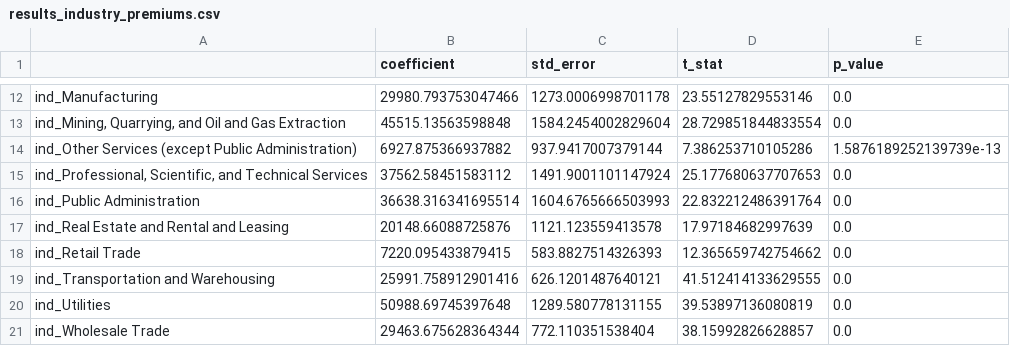
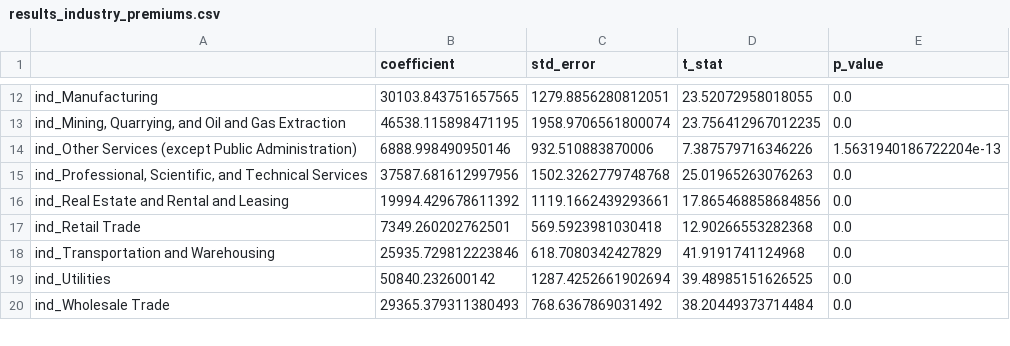
Before and after one commit to weissbergj/econ, a CSV file: scripts/analysis/results_industry_premiums.csv, drawn as a sheet; only a part is shown, gaps mark what is left out; removed rows and columns are numbered as before the commit, all else as after; the diff covers the shown part only; the diff names each change by its address in the sheet, - before the commit and + after, or states it on an @@ line.

```diff
--- a/scripts/analysis/results_industry_premiums.csv
+++ b/scripts/analysis/results_industry_premiums.csv
-B12 (coefficient): 29980.793753047466
+B12 (coefficient): 30103.843751657565
-C12 (std_error): 1273.0006998701178
+C12 (std_error): 1279.8856280812051
-D12 (t_stat): 23.55127829553146
+D12 (t_stat): 23.52072958018055
-B13 (coefficient): 45515.13563598848
+B13 (coefficient): 46538.115898471195
-C13 (std_error): 1584.2454002829604
+C13 (std_error): 1958.9706561800074
-D13 (t_stat): 28.729851844833554
+D13 (t_stat): 23.756412967012235
-B14 (coefficient): 6927.875366937882
+B14 (coefficient): 6888.998490950146
-C14 (std_error): 937.9417007379144
+C14 (std_error): 932.510883870006
-D14 (t_stat): 7.386253710105286
+D14 (t_stat): 7.387579716346226
-E14 (p_value): 1.5876189252139739e-13
+E14 (p_value): 1.5631940186722204e-13
-B15 (coefficient): 37562.58451583112
+B15 (coefficient): 37587.681612997956
-C15 (std_error): 1491.9001101147924
+C15 (std_error): 1502.3262779748768
-D15 (t_stat): 25.177680637707653
+D15 (t_stat): 25.01965263076263
-row 16: ind_Public Administration | 36638.316341695514 | 1604.6765666503993 | 22.832212486391764 | 0.0
-B16 (coefficient): 20148.66088725876
+B16 (coefficient): 19994.429678611392
-C16 (std_error): 1121.123559413578
+C16 (std_error): 1119.1662439293661
-D16 (t_stat): 17.97184682997639
+D16 (t_stat): 17.865468858684856
-B17 (coefficient): 7220.095433879415
+B17 (coefficient): 7349.260202762501
-C17 (std_error): 583.8827514326393
+C17 (std_error): 569.5923981030418
-D17 (t_stat): 12.365659742754662
+D17 (t_stat): 12.90266553282368
-B18 (coefficient): 25991.758912901416
+B18 (coefficient): 25935.729812223846
-C18 (std_error): 626.1201487640121
+C18 (std_error): 618.7080342427829
-D18 (t_stat): 41.512414133629555
+D18 (t_stat): 41.9191741124968
-B19 (coefficient): 50988.69745397648
+B19 (coefficient): 50840.232600142
-C19 (std_error): 1289.580778131155
+C19 (std_error): 1287.4252661902694
-D19 (t_stat): 39.53897136080819
+D19 (t_stat): 39.48985151626525
-B20 (coefficient): 29463.675628364344
+B20 (coefficient): 29365.379311380493
-C20 (std_error): 772.110351538404
+C20 (std_error): 768.6367869031492
-D20 (t_stat): 38.15992826628857
+D20 (t_stat): 38.20449373714484
```
Also changed, not shown: 36 edited cells elsewhere in this file, scripts/analysis/results_size_industry_interactions.csv, 8 other files.
